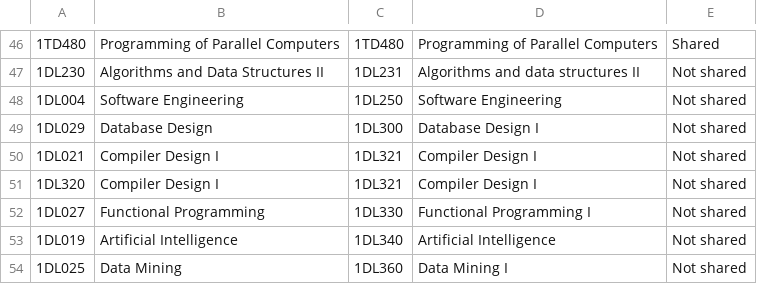
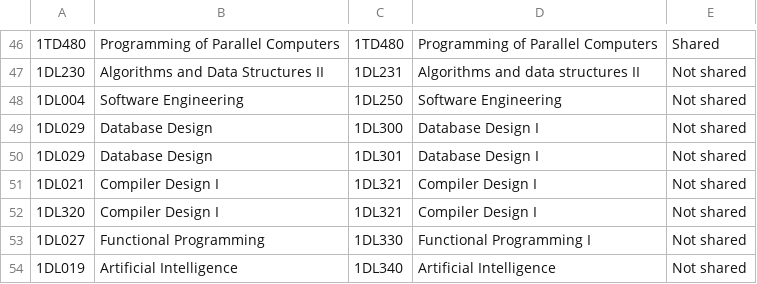
Before and after one commit to yongsrepos/CourseRecommenderParent, a CSV file: CourseRecommenderDataLoader/src/main/resources/data_source/normalization_ref.csv (was CourseRecommenderDataLoader/src/main/resources/data_source/normalization_ref_including_shared.csv), drawn as a sheet; only a part is shown, gaps mark what is left out; the shorter side is filled out with more unchanged rows; the diff names each change by its address in the sheet, - before the commit and + after, or states it on an @@ line.

```diff
--- a/CourseRecommenderDataLoader/src/main/resources/data_source/normalization_ref_including_shared.csv
+++ b/CourseRecommenderDataLoader/src/main/resources/data_source/normalization_ref.csv
+row 50: 1DL029 | Database Design | 1DL301 | Database Design I | Not shared
```
Also changed, not shown: 15 other files.
